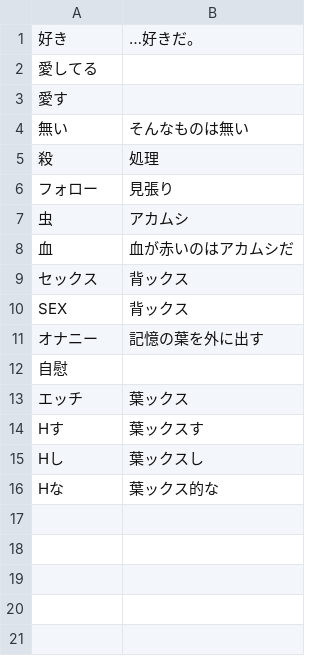
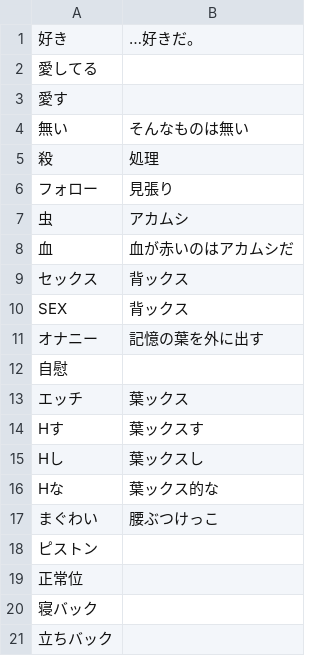
Before and after one commit to iotkaden20230322/kemurishTranslaterTool, a CSV file: data/rin.csv, drawn as a sheet.

```diff
--- a/data/rin.csv
+++ b/data/rin.csv
@@ -16 +16,6 @@ Hし,葉ックスし
 Hな,葉ックス的な
+まぐわい,腰ぶつけっこ
+ピストン,
+正常位,
+寝バック,
+立ちバック,
```
Also changed, not shown: data/akamushi.csv, data/rina0.csv, 5 other files.
